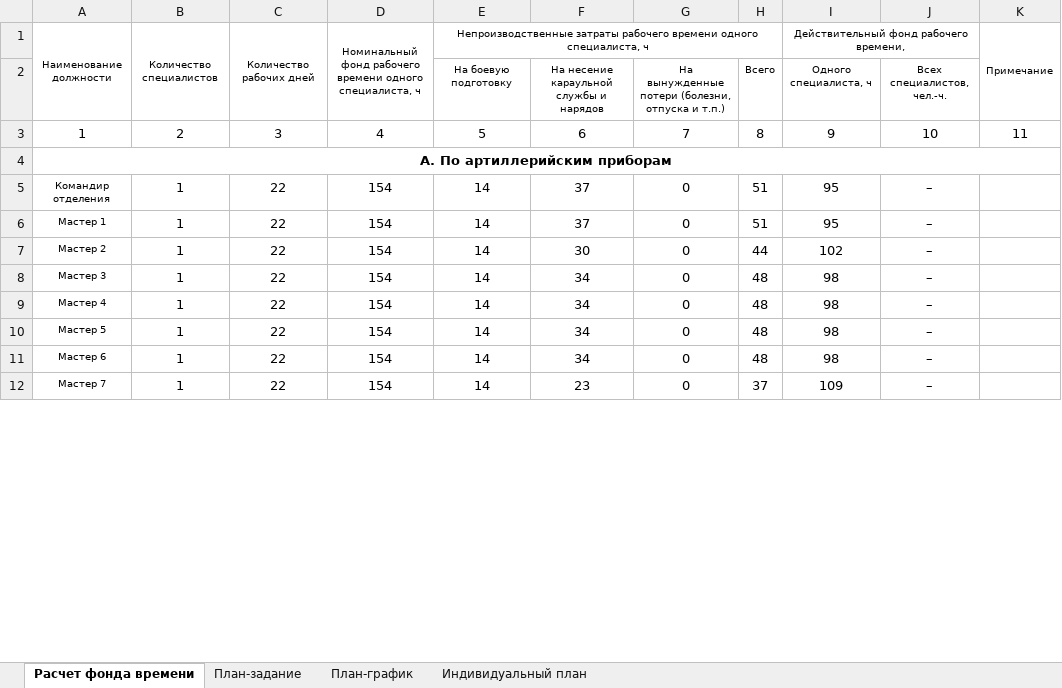
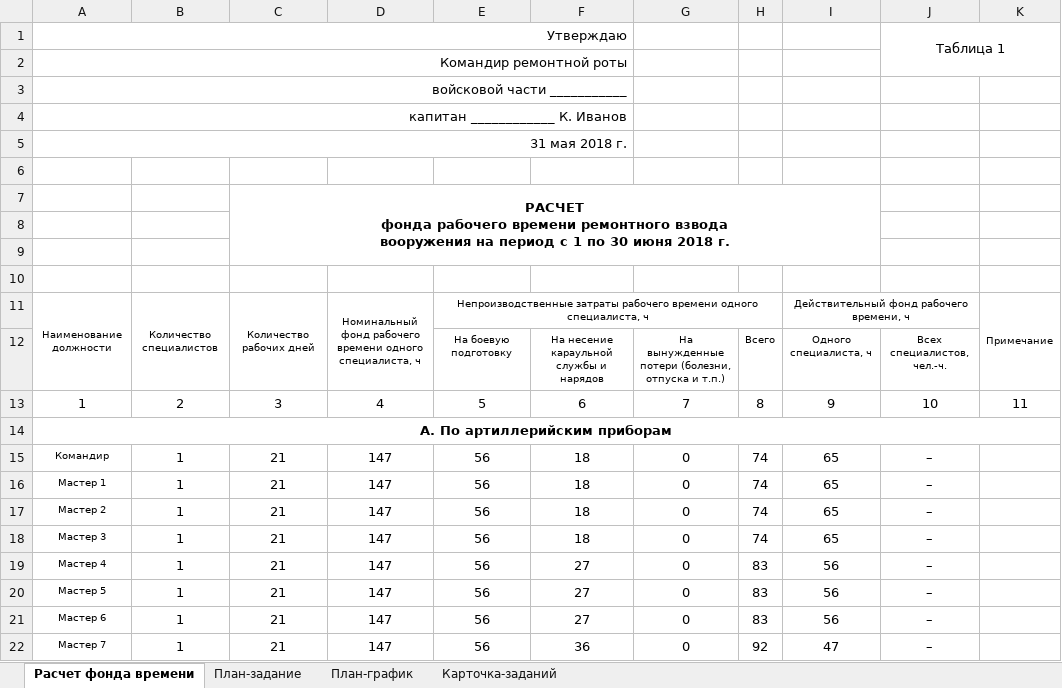
Before and after one commit to igorkislyuk/magistr-1, an Excel workbook: 4.thursday/gromov/gromov-task.xlsx, sheet Расчет фонда времени, drawn as a sheet; only a part is shown; values as stored, in another font and other column widths than the file's, no borders; removed rows and columns are numbered as before the commit, all else as after; ↵ is a line break in a cell; the diff covers the shown part only; the diff names each change by its address in the sheet, - before the commit and + after, or states it on an @@ line.

```diff
--- a/4.thursday/gromov/gromov-task.xlsx (sheet Расчет фонда времени)
+++ b/4.thursday/gromov/gromov-task.xlsx (sheet Расчет фонда времени)
-sheet tab: Индивидуальный план
+sheet tab: Карточка-заданий
+row 1: Утверждаю |  |  |  |  |  |  |  |  | Таблица 1
+row 2: Командир ремонтной роты
+row 3: войсковой части ___________
+row 4: капитан ____________ К. Иванов
+row 5: 31 мая 2018 г.
+row 6: (empty)
+row 7:  |  | РАСЧЕТ ↵ фонда рабочего времени ремонтного взвода ↵ вооружения на период с 1 по 30 июня 2018 г.
+row 8: (empty)
+row 9: (empty)
+row 10: (empty)
-I11: Действительный фонд рабочего времени,
+I11: Действительный фонд рабочего времени, ч
-row 5: Командир отделения | 1 | 22 | 154 | 14 | 37 | 0 | 51 | 95 | –
+row 15: Командир | 1 | 21 | 147 | 56 | 18 | 0 | 74 | 65 | –
-C16:C22: 22
+C16:C22: 21
-D16:D22: 154
+D16:D22: 147
-E16:E22: 14
+E16:E22: 56
-F16: 37
+F16: 18
-H16: 51
+H16: 74
-I16: 95
+I16: 65
-F17: 30
+F17: 18
-H17: 44
+H17: 74
-I17: 102
+I17: 65
-F18: 34
+F18: 18
-H18: 48
+H18: 74
-I18: 98
+I18: 65
-F19:F21: 34
+F19:F21: 27
-H19:H21: 48
+H19:H21: 83
-I19:I21: 98
+I19:I21: 56
-F22: 23
+F22: 36
-H22: 37
+H22: 92
-I22: 109
+I22: 47
```
Also changed, not shown: 6 added rows, 2 removed rows and 39 edited cells elsewhere in this sheet, sheet План-график, sheet План-задание, formulas that keep their value, 9 other files.
